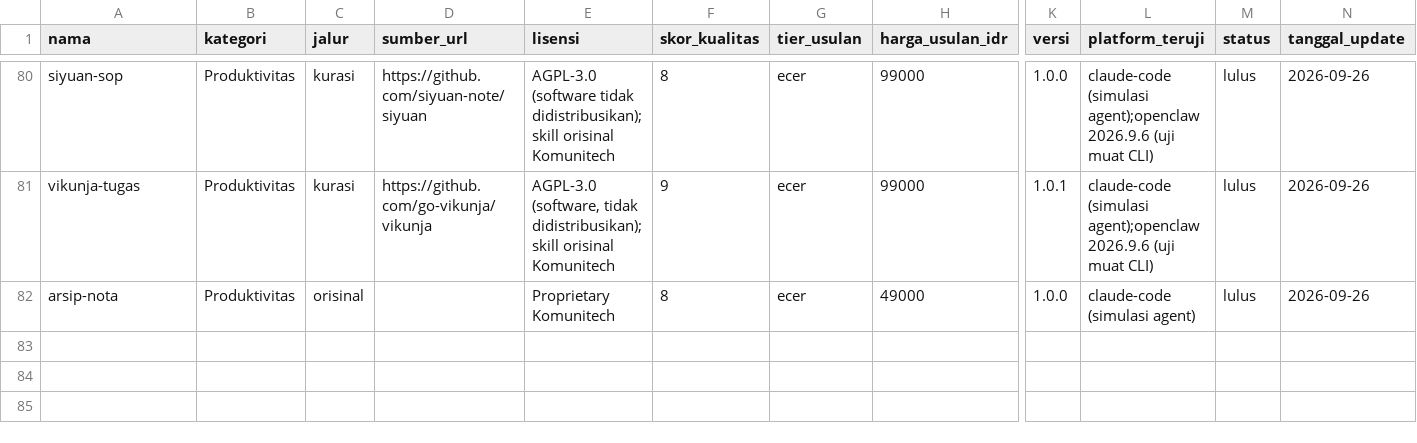
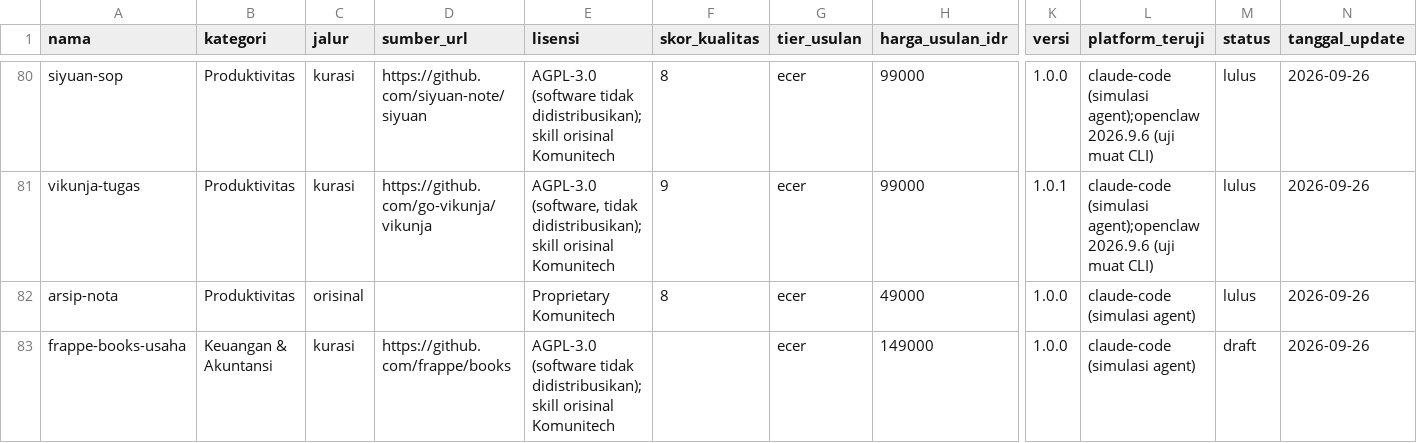
Before and after one commit to Komunitech-Skills/Skills-Product-by-Claude-Code, a CSV file: catalog.csv, drawn as a sheet; only a part is shown, gaps mark what is left out; rows hold the shown columns only; the diff names each change by its address in the sheet, - before the commit and + after, or states it on an @@ line.

```diff
--- a/catalog.csv
+++ b/catalog.csv
+row 83: frappe-books-usaha | Keuangan & Akuntansi | kurasi | https://github.com/frappe/books | AGPL-3.0 (software tidak didistribusikan); skill orisinal Komunitech |  | ecer | 149000 | 1.0.0 | claude-code (simulasi agent) | draft | 2026-09-26
```
Also changed, not shown: 11 other files.
